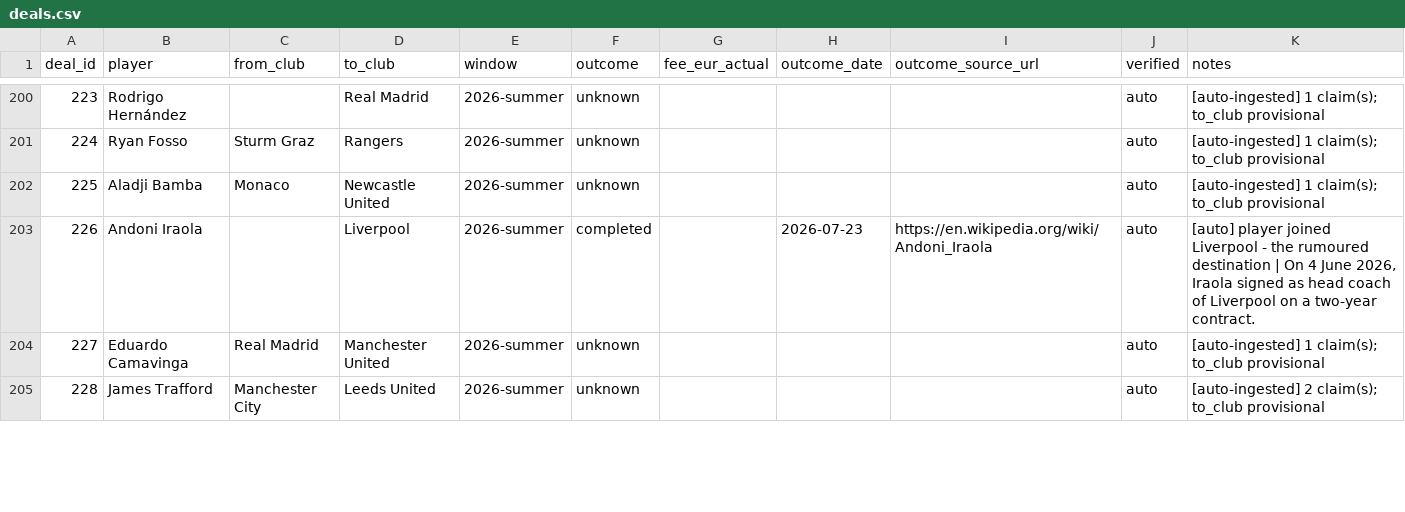
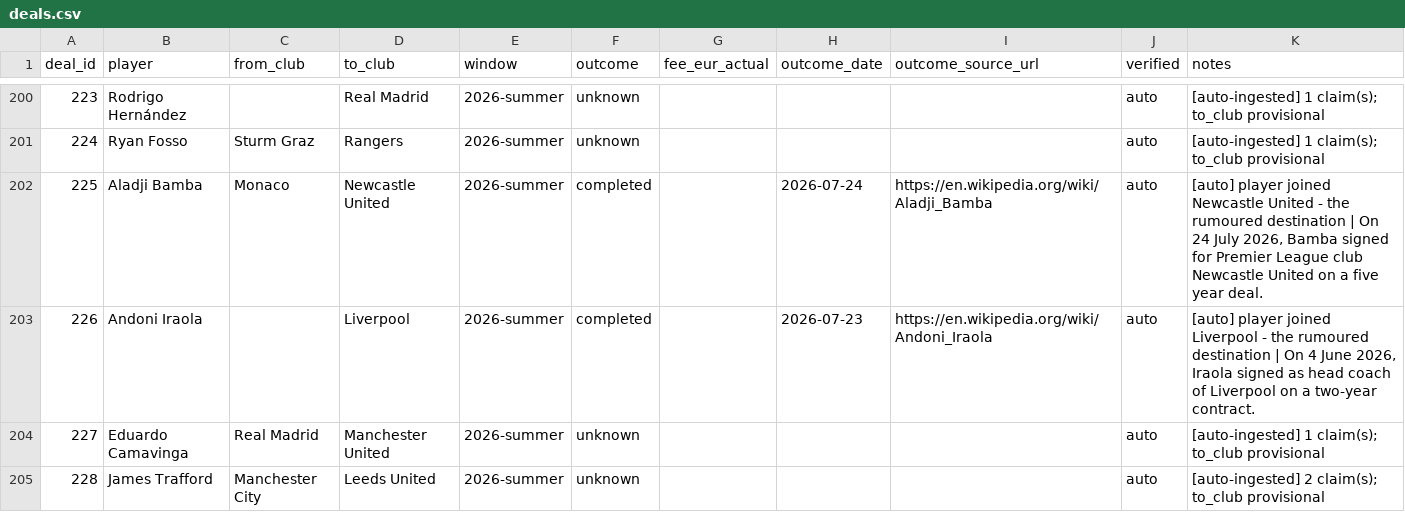
Before and after one commit to har27il/transfer-truth, a CSV file: ground-truth/deals.csv, drawn as a sheet; only a part is shown, gaps mark what is left out.

```diff
--- a/ground-truth/deals.csv
+++ b/ground-truth/deals.csv
@@ -201,3 +201,3 @@ deal_id,player,from_club,to_club,window,outcome,fee_eur_actual,outcome_date,outc
 224,Ryan Fosso,Sturm Graz,Rangers,2026-summer,unknown,,,,auto,[auto-ingested] 1 claim(s); to_club provisional
-225,Aladji Bamba,Monaco,Newcastle United,2026-summer,unknown,,,,auto,[auto-ingested] 1 claim(s); to_club provisional
+225,Aladji Bamba,Monaco,Newcastle United,2026-summer,completed,,2026-07-24,https://en.wikipedia.org/wiki/Aladji_Bamba,auto,"[auto] player joined Newcastle United - the rumoured destination | On 24 July 2026, Bamba signed for Premier League club Newcastle United on a five year deal."
 226,Andoni Iraola,,Liverpool,2026-summer,completed,,2026-07-23,https://en.wikipedia.org/wiki/Andoni_Iraola,auto,"[auto] player joined Liverpool - the rumoured destination | On 4 June 2026, Iraola signed as head coach of Liverpool on a two-year contract."
```
Also changed, not shown: ground-truth/journalist_claims.csv, 2 other files.
